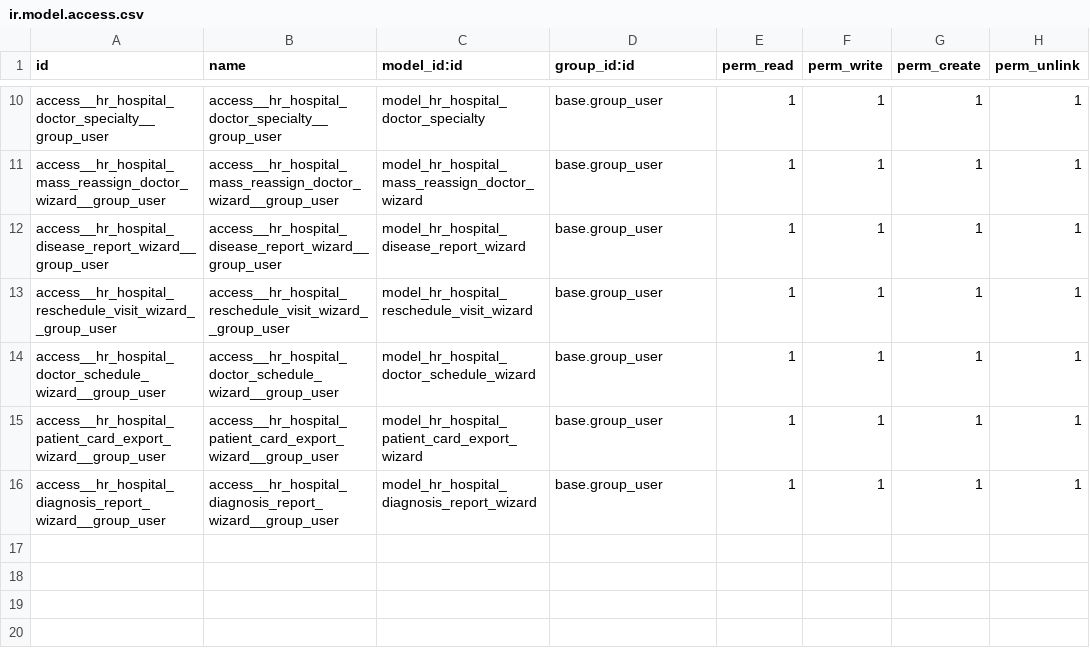
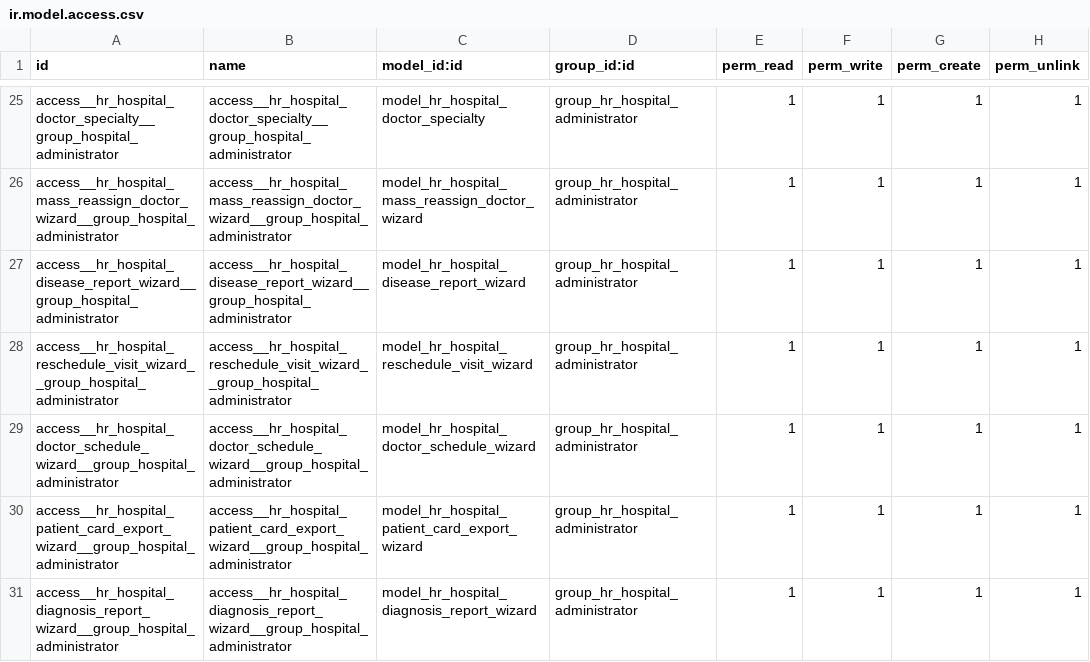
Before and after one commit to BondarchukViacheslav/odoo_school, a CSV file: hr_hospital/security/ir.model.access.csv, drawn as a sheet; only a part is shown, gaps mark what is left out; addresses are those after the commit; the diff covers the shown part only; the diff names each change by its address in the sheet, - before the commit and + after, or states it on an @@ line.

```diff
--- a/hr_hospital/security/ir.model.access.csv
+++ b/hr_hospital/security/ir.model.access.csv
-A25 (id): access__hr_hospital_doctor_specialty__group_user
+A25 (id): access__hr_hospital_doctor_specialty__group_hospital_administrator
-B25 (name): access__hr_hospital_doctor_specialty__group_user
+B25 (name): access__hr_hospital_doctor_specialty__group_hospital_administrator
-D25:D31 (group_id:id): base.group_user
+D25:D31 (group_id:id): group_hr_hospital_administrator
-A26 (id): access__hr_hospital_mass_reassign_doctor_wizard__group_user
+A26 (id): access__hr_hospital_mass_reassign_doctor_wizard__group_hospital_administrator
-B26 (name): access__hr_hospital_mass_reassign_doctor_wizard__group_user
+B26 (name): access__hr_hospital_mass_reassign_doctor_wizard__group_hospital_administrator
-A27 (id): access__hr_hospital_disease_report_wizard__group_user
+A27 (id): access__hr_hospital_disease_report_wizard__group_hospital_administrator
-B27 (name): access__hr_hospital_disease_report_wizard__group_user
+B27 (name): access__hr_hospital_disease_report_wizard__group_hospital_administrator
-A28 (id): access__hr_hospital_reschedule_visit_wizard__group_user
+A28 (id): access__hr_hospital_reschedule_visit_wizard__group_hospital_administrator
-B28 (name): access__hr_hospital_reschedule_visit_wizard__group_user
+B28 (name): access__hr_hospital_reschedule_visit_wizard__group_hospital_administrator
-A29 (id): access__hr_hospital_doctor_schedule_wizard__group_user
+A29 (id): access__hr_hospital_doctor_schedule_wizard__group_hospital_administrator
-B29 (name): access__hr_hospital_doctor_schedule_wizard__group_user
+B29 (name): access__hr_hospital_doctor_schedule_wizard__group_hospital_administrator
-A30 (id): access__hr_hospital_patient_card_export_wizard__group_user
+A30 (id): access__hr_hospital_patient_card_export_wizard__group_hospital_administrator
-B30 (name): access__hr_hospital_patient_card_export_wizard__group_user
+B30 (name): access__hr_hospital_patient_card_export_wizard__group_hospital_administrator
-A31 (id): access__hr_hospital_diagnosis_report_wizard__group_user
+A31 (id): access__hr_hospital_diagnosis_report_wizard__group_hospital_administrator
-B31 (name): access__hr_hospital_diagnosis_report_wizard__group_user
+B31 (name): access__hr_hospital_diagnosis_report_wizard__group_hospital_administrator
```
Also changed, not shown: 15 added rows and 24 edited cells elsewhere in this file, 24 other files.
